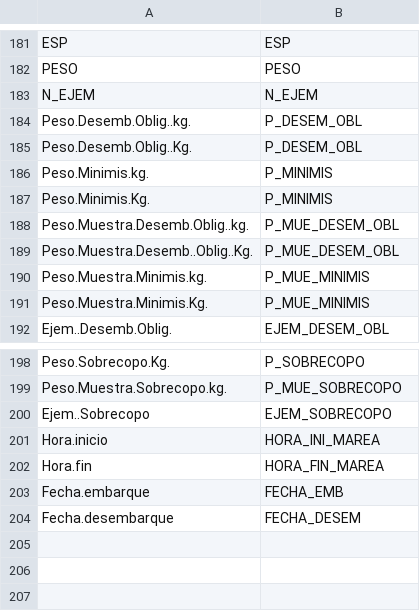
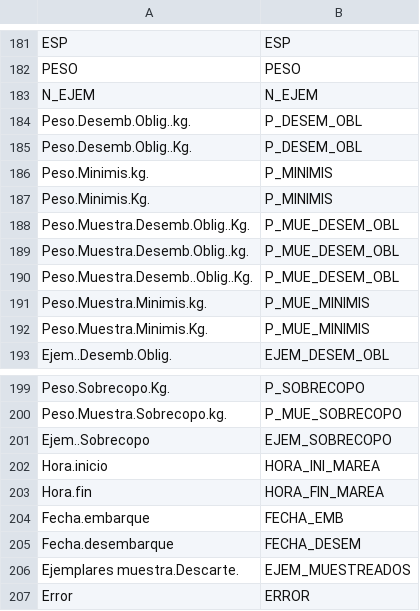
Before and after one commit to Eucrow/sapmuebase, a CSV file: data-raw/relacion_variables.csv, drawn as a sheet; only a part is shown, gaps mark what is left out.

```diff
--- a/data-raw/relacion_variables.csv
+++ b/data-raw/relacion_variables.csv
@@ -187,2 +187,3 @@ Peso.Minimis.kg.;P_MINIMIS
 Peso.Minimis.Kg.;P_MINIMIS
+Peso.Muestra.Desemb.Oblig..Kg.;P_MUE_DESEM_OBL
 Peso.Muestra.Desemb.Oblig..kg.;P_MUE_DESEM_OBL
@@ -204 +205,3 @@ Fecha.embarque;FECHA_EMB
 Fecha.desembarque;FECHA_DESEM
+Ejemplares muestra.Descarte.;EJEM_MUESTREADOS
+Error;ERROR
```
Also changed, not shown: data-raw/formato_variables.csv, 30 other files.
